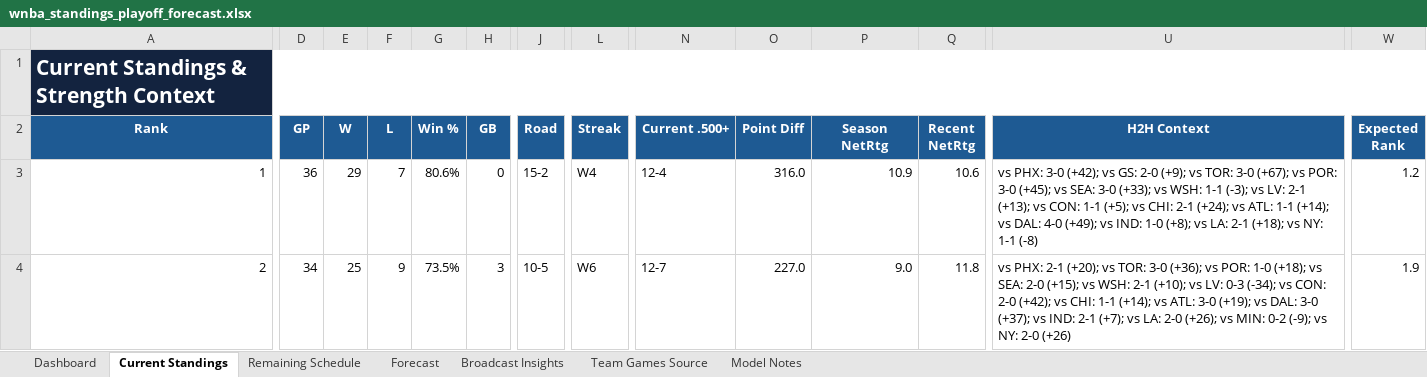
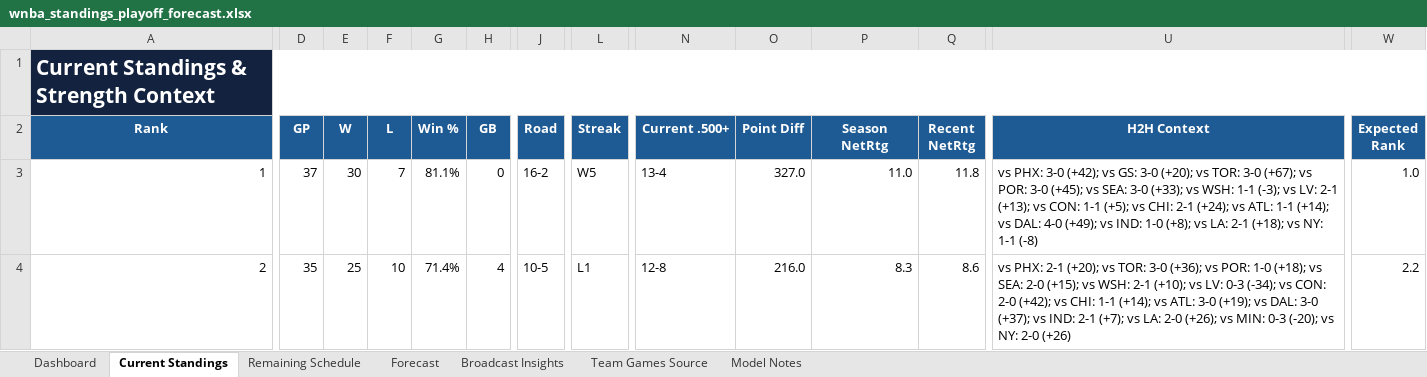
Before and after one commit to kbsmd-sportsmusicdata/wnba-pbpstats-2026-pipeline, an Excel workbook: analysis/standings_playoff_forecast/deliverables/season=2026/latest/wnba_standings_playoff_forecast.xlsx, sheet Current Standings, drawn as a sheet; only a part is shown, gaps mark what is left out; values as stored, in another font and other column widths than the file's, no borders; conditional formats and table styles not drawn; the diff covers the shown part only; the diff names each change by its address in the sheet, - before the commit and + after, or states it on an @@ line.

```diff
--- a/analysis/standings_playoff_forecast/deliverables/season=2026/latest/wnba_standings_playoff_forecast.xlsx (sheet Current Standings)
+++ b/analysis/standings_playoff_forecast/deliverables/season=2026/latest/wnba_standings_playoff_forecast.xlsx (sheet Current Standings)
-D3 (GP): 36
+D3 (GP): 37
-E3 (W): 29
+E3 (W): 30
-G3 (Win %): 80.6%
+G3 (Win %): 81.1%
-J3 (Road): 15-2
+J3 (Road): 16-2
-L3 (Streak): W4
+L3 (Streak): W5
-N3 (Current .500+): 12-4
+N3 (Current .500+): 13-4
-O3 (Point Diff): 316.0
+O3 (Point Diff): 327.0
-P3 (Season NetRtg): 10.9
+P3 (Season NetRtg): 11.0
-Q3 (Recent NetRtg): 10.6
+Q3 (Recent NetRtg): 11.8
-U3 (H2H Context): …vs GS: 2-0 (+9); vs TOR:…
+U3 (H2H Context): …vs GS: 3-0 (+20); vs TOR:…
-W3 (Expected Rank): 1.2
+W3 (Expected Rank): 1.0
-D4 (GP): 34
+D4 (GP): 35
-F4 (L): 9
+F4 (L): 10
-G4 (Win %): 73.5%
+G4 (Win %): 71.4%
-H4 (GB): 3
+H4 (GB): 4
-L4 (Streak): W6
+L4 (Streak): L1
-N4 (Current .500+): 12-7
+N4 (Current .500+): 12-8
-O4 (Point Diff): 227.0
+O4 (Point Diff): 216.0
-P4 (Season NetRtg): 9.0
+P4 (Season NetRtg): 8.3
-Q4 (Recent NetRtg): 11.8
+Q4 (Recent NetRtg): 8.6
-U4 (H2H Context): …vs MIN: 0-2 (-9); vs NY:…
+U4 (H2H Context): …vs MIN: 0-3 (-20); vs NY:…
-W4 (Expected Rank): 1.9
+W4 (Expected Rank): 2.2
```
Also changed, not shown: 1 added row, 1 removed row and 118 edited cells elsewhere in this sheet, sheet Team Games Source, sheet Remaining Schedule, sheet Forecast, sheet Broadcast Insights, sheet Dashboard, sheet Model Notes, 18 other files.
